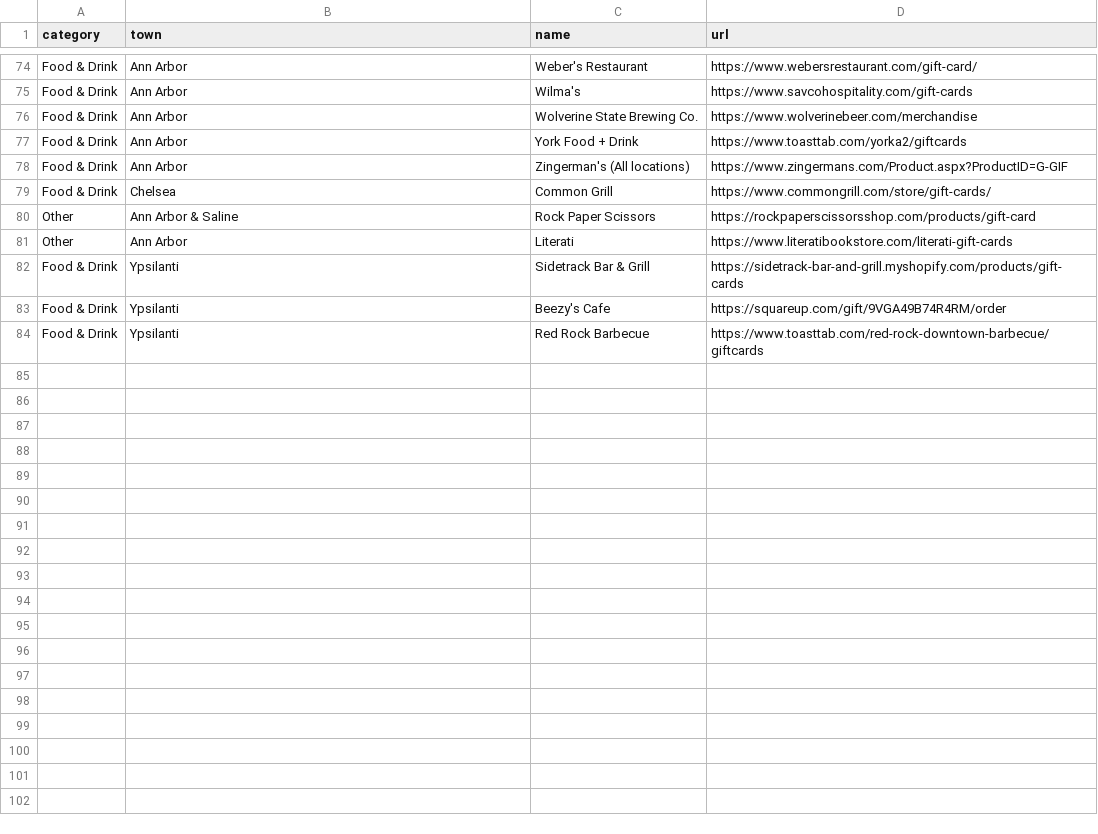
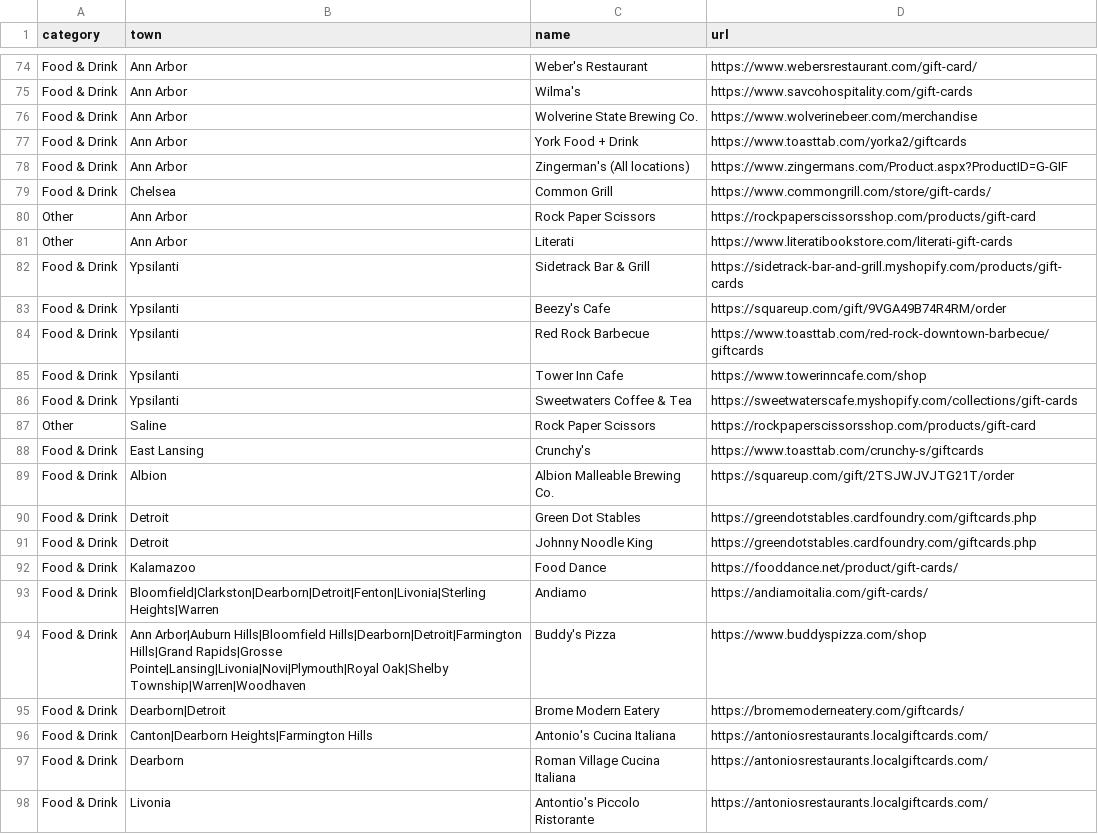
Before and after one commit to alfajango/savea2faves, a CSV file: _data/businesses.csv, drawn as a sheet; only a part is shown, gaps mark what is left out; the diff covers the shown part only.

Commit message:
Added ability for businesses to be multi-town, update filters to work with array properties for businesses. Paginate results.

```diff
--- a/_data/businesses.csv
+++ b/_data/businesses.csv
@@ -79,3 +79,3 @@ Food & Drink,Ann Arbor,Zingerman's (All locations),https://www.zingermans.com/Pr
 Food & Drink,Chelsea,Common Grill,https://www.commongrill.com/store/gift-cards/
-Other,Ann Arbor & Saline,Rock Paper Scissors,https://rockpaperscissorsshop.com/products/gift-card
+Other,Ann Arbor,Rock Paper Scissors,https://rockpaperscissorsshop.com/products/gift-card
 Other,Ann Arbor,Literati,https://www.literatibookstore.com/literati-gift-cards
@@ -84 +84,15 @@ Food & Drink,Ypsilanti,Beezy's Cafe,https://squareup.com/gift/9VGA49B74R4RM/orde
 Food & Drink,Ypsilanti,Red Rock Barbecue,https://www.toasttab.com/red-rock-downtown-barbecue/giftcards
+Food & Drink,Ypsilanti,Tower Inn Cafe,https://www.towerinncafe.com/shop
+Food & Drink,Ypsilanti,Sweetwaters Coffee & Tea,https://sweetwaterscafe.myshopify.com/collections/gift-cards
+Other,Saline,Rock Paper Scissors,https://rockpaperscissorsshop.com/products/gift-card
+Food & Drink,East Lansing,Crunchy's,https://www.toasttab.com/crunchy-s/giftcards
+Food & Drink,Albion ,Albion Malleable Brewing Co.,https://squareup.com/gift/2TSJWJVJTG21T/order
+Food & Drink,Detroit,Green Dot Stables,https://greendotstables.cardfoundry.com/giftcards.php
+Food & Drink,Detroit,Johnny Noodle King,https://greendotstables.cardfoundry.com/giftcards.php
+Food & Drink,Kalamazoo,Food Dance,https://fooddance.net/product/gift-cards/
+Food & Drink,Bloomfield|Clarkston|Dearborn|Detroit|Fenton|Livonia|Sterling Heights|Warren,Andiamo,https://andiamoitalia.com/gift-cards/
+Food & Drink,Ann Arbor|Auburn Hills|Bloomfield Hills|Dearborn|Detroit|Farmington Hills|Grand Rapids|Grosse Pointe|Lansing|Livonia|Novi|Plymouth|Royal Oak|Shelby Township|Warren|Woodhaven,Buddy's Pizza,https://www.buddyspizza.com/shop
+Food & Drink,Dearborn|Detroit,Brome Modern Eatery,https://bromemoderneatery.com/giftcards/
+Food & Drink,Canton|Dearborn Heights|Farmington Hills,Antonio's Cucina Italiana,https://antoniosrestaurants.localgiftcards.com/
+Food & Drink,Dearborn,Roman Village Cucina Italiana,https://antoniosrestaurants.localgiftcards.com/
+Food & Drink,Livonia,Antontio's Piccolo Ristorante,https://antoniosrestaurants.localgiftcards.com/
```
Also changed, not shown: 13 added rows and 1 edited cell elsewhere in this file, 3 other files.
